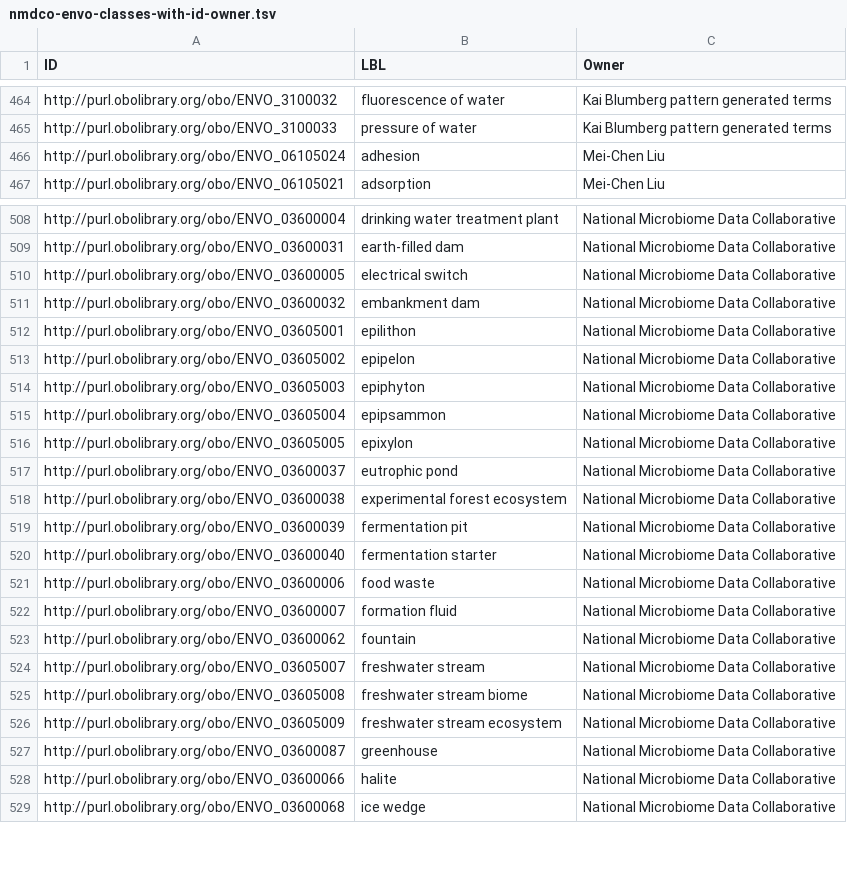
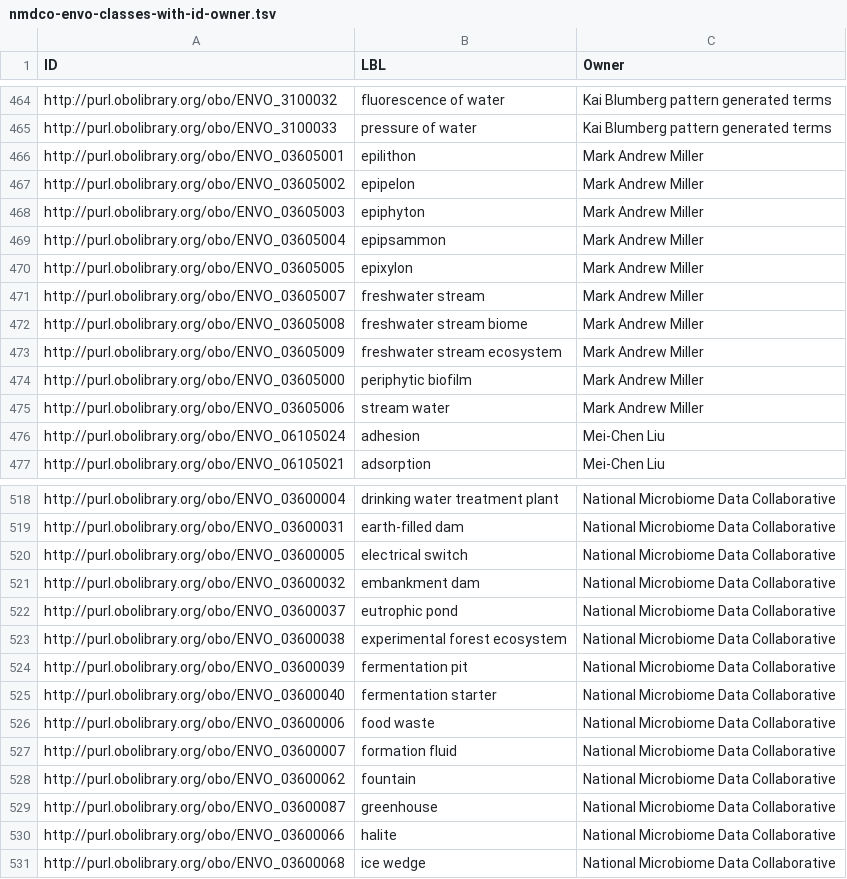
Before and after one commit to microbiomedata/nmdc-ontology, a TSV file: qc-reports/nmdco-envo-classes-with-id-owner.tsv, drawn as a sheet; only a part is shown, gaps mark what is left out; the diff covers the shown part only.

```diff
--- a/qc-reports/nmdco-envo-classes-with-id-owner.tsv
+++ b/qc-reports/nmdco-envo-classes-with-id-owner.tsv
@@ -465,2 +465,12 @@ http://purl.obolibrary.org/obo/ENVO_3100032	fluorescence of water	Kai Blumberg p
 http://purl.obolibrary.org/obo/ENVO_3100033	pressure of water	Kai Blumberg pattern generated terms
+http://purl.obolibrary.org/obo/ENVO_03605001	epilithon	Mark Andrew Miller
+http://purl.obolibrary.org/obo/ENVO_03605002	epipelon	Mark Andrew Miller
+http://purl.obolibrary.org/obo/ENVO_03605003	epiphyton	Mark Andrew Miller
+http://purl.obolibrary.org/obo/ENVO_03605004	epipsammon	Mark Andrew Miller
+http://purl.obolibrary.org/obo/ENVO_03605005	epixylon	Mark Andrew Miller
+http://purl.obolibrary.org/obo/ENVO_03605007	freshwater stream	Mark Andrew Miller
+http://purl.obolibrary.org/obo/ENVO_03605008	freshwater stream biome	Mark Andrew Miller
+http://purl.obolibrary.org/obo/ENVO_03605009	freshwater stream ecosystem	Mark Andrew Miller
+http://purl.obolibrary.org/obo/ENVO_03605000	periphytic biofilm	Mark Andrew Miller
+http://purl.obolibrary.org/obo/ENVO_03605006	stream water	Mark Andrew Miller
 http://purl.obolibrary.org/obo/ENVO_06105024	adhesion	Mei-Chen Liu
@@ -511,7 +521,2 @@ http://purl.obolibrary.org/obo/ENVO_03600005	electrical switch	National Microbio
 http://purl.obolibrary.org/obo/ENVO_03600032	embankment dam	National Microbiome Data Collaborative
-http://purl.obolibrary.org/obo/ENVO_03605001	epilithon	National Microbiome Data Collaborative
-http://purl.obolibrary.org/obo/ENVO_03605002	epipelon	National Microbiome Data Collaborative
-http://purl.obolibrary.org/obo/ENVO_03605003	epiphyton	National Microbiome Data Collaborative
-http://purl.obolibrary.org/obo/ENVO_03605004	epipsammon	National Microbiome Data Collaborative
-http://purl.obolibrary.org/obo/ENVO_03605005	epixylon	National Microbiome Data Collaborative
 http://purl.obolibrary.org/obo/ENVO_03600037	eutrophic pond	National Microbiome Data Collaborative
@@ -523,5 +528,2 @@ http://purl.obolibrary.org/obo/ENVO_03600007	formation fluid	National Microbiome
 http://purl.obolibrary.org/obo/ENVO_03600062	fountain	National Microbiome Data Collaborative
-http://purl.obolibrary.org/obo/ENVO_03605007	freshwater stream	National Microbiome Data Collaborative
-http://purl.obolibrary.org/obo/ENVO_03605008	freshwater stream biome	National Microbiome Data Collaborative
-http://purl.obolibrary.org/obo/ENVO_03605009	freshwater stream ecosystem	National Microbiome Data Collaborative
 http://purl.obolibrary.org/obo/ENVO_03600087	greenhouse	National Microbiome Data Collaborative
```
Also changed, not shown: 2 removed rows elsewhere in this file, qc-reports/envo-id-ranges-report.tsv, qc-reports/report-id-ranges.tsv, 15 other files.
